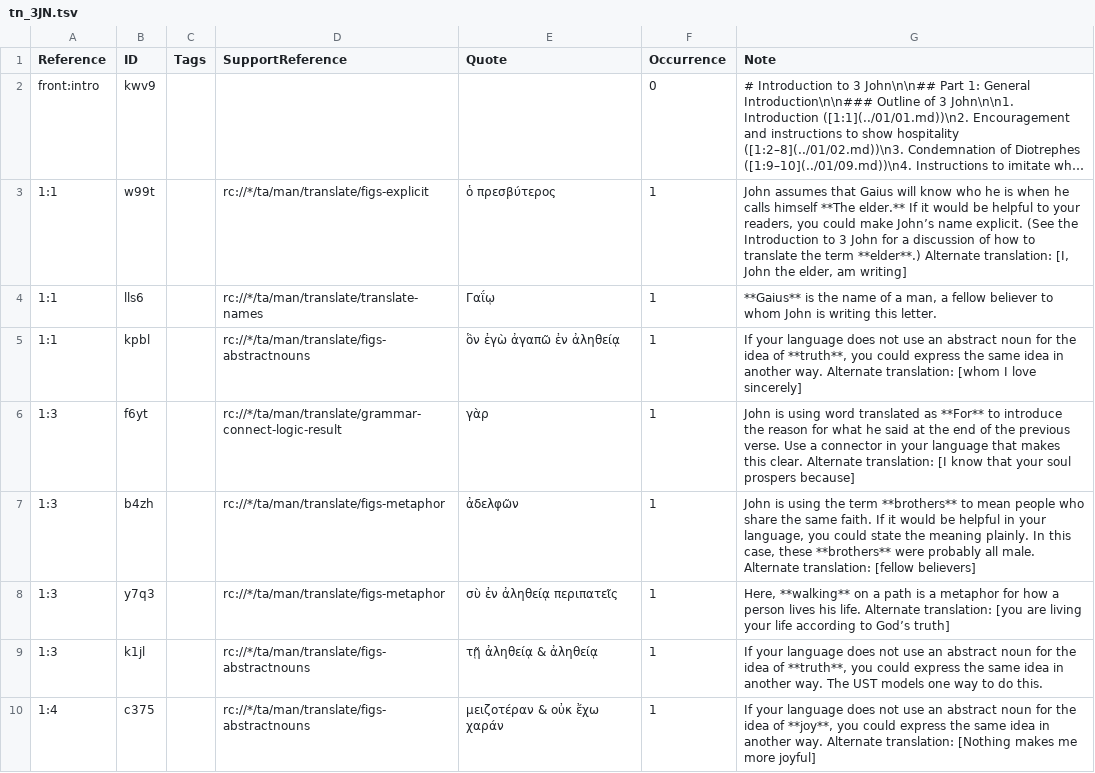
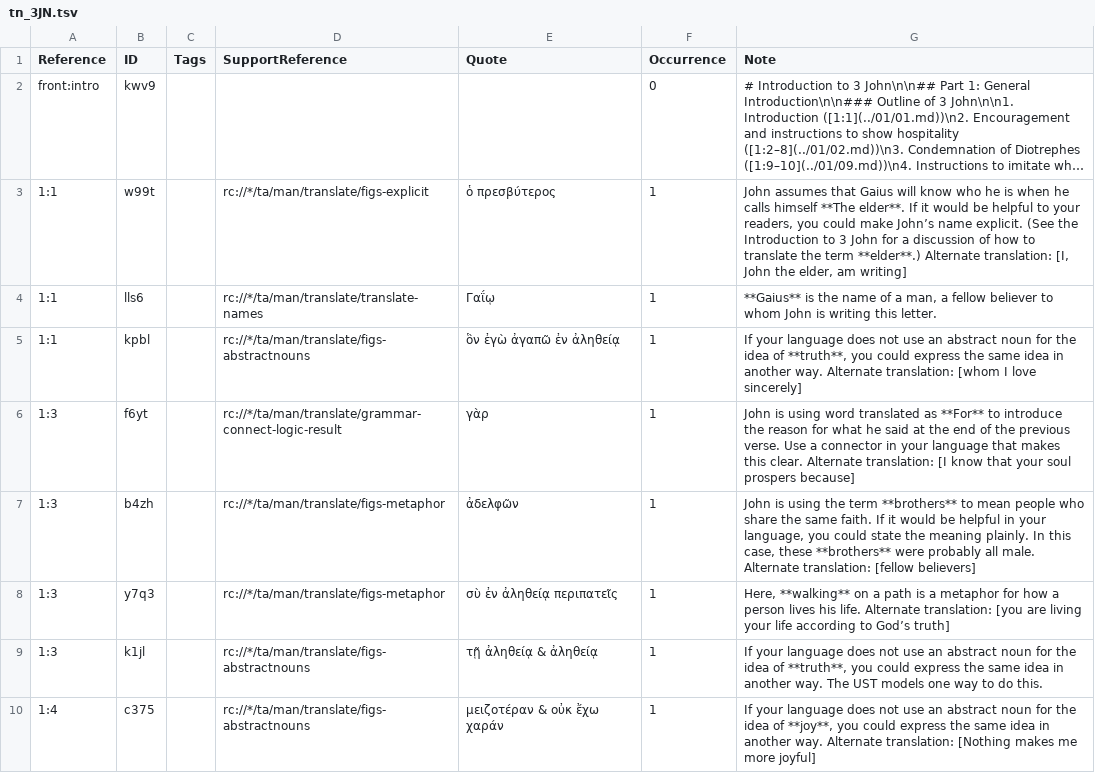
Before and after one commit to ding0t/en_tn, a TSV file: tn_3JN.tsv, drawn as a sheet; only a part is shown; long unchanged cells end in …; the diff names each change by its address in the sheet, - before the commit and + after, or states it on an @@ line.

```diff
--- a/tn_3JN.tsv
+++ b/tn_3JN.tsv
-G3 (Note): …himself **The elder.** If it…
+G3 (Note): …himself **The elder**. If it…
```
Also changed, not shown: tn_EPH.tsv, tn_EST.tsv, 17 other files.
